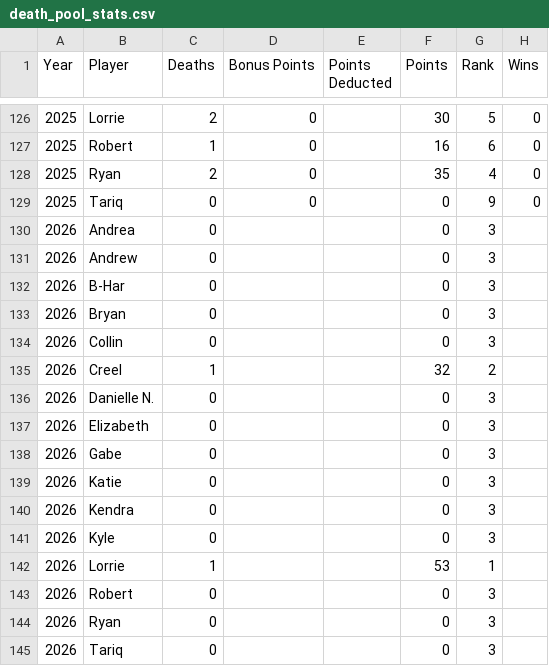
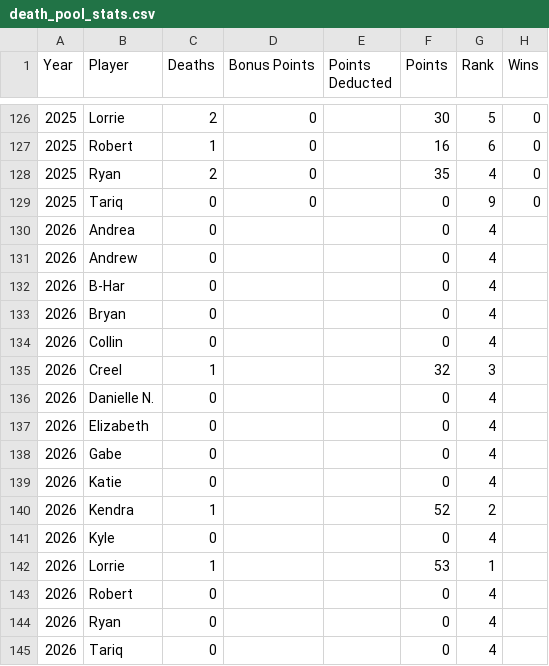
Before and after one commit to b-harr/death-pool, a CSV file: data/death_pool_stats.csv, drawn as a sheet; only a part is shown, gaps mark what is left out.

```diff
--- a/data/death_pool_stats.csv
+++ b/data/death_pool_stats.csv
@@ -129,17 +129,17 @@
 2025,Tariq,0,0,,0,9,0
-2026,Andrea,0,,,0,3,
-2026,Andrew,0,,,0,3,
-2026,B-Har,0,,,0,3,
-2026,Bryan,0,,,0,3,
-2026,Collin,0,,,0,3,
-2026,Creel,1,,,32,2,
-2026,Danielle N.,0,,,0,3,
-2026,Elizabeth,0,,,0,3,
-2026,Gabe,0,,,0,3,
-2026,Katie,0,,,0,3,
-2026,Kendra,0,,,0,3,
-2026,Kyle,0,,,0,3,
+2026,Andrea,0,,,0,4,
+2026,Andrew,0,,,0,4,
+2026,B-Har,0,,,0,4,
+2026,Bryan,0,,,0,4,
+2026,Collin,0,,,0,4,
+2026,Creel,1,,,32,3,
+2026,Danielle N.,0,,,0,4,
+2026,Elizabeth,0,,,0,4,
+2026,Gabe,0,,,0,4,
+2026,Katie,0,,,0,4,
+2026,Kendra,1,,,52,2,
+2026,Kyle,0,,,0,4,
 2026,Lorrie,1,,,53,1,
-2026,Robert,0,,,0,3,
-2026,Ryan,0,,,0,3,
-2026,Tariq,0,,,0,3,
+2026,Robert,0,,,0,4,
+2026,Ryan,0,,,0,4,
+2026,Tariq,0,,,0,4,
```
Also changed, not shown: 1 other file.
